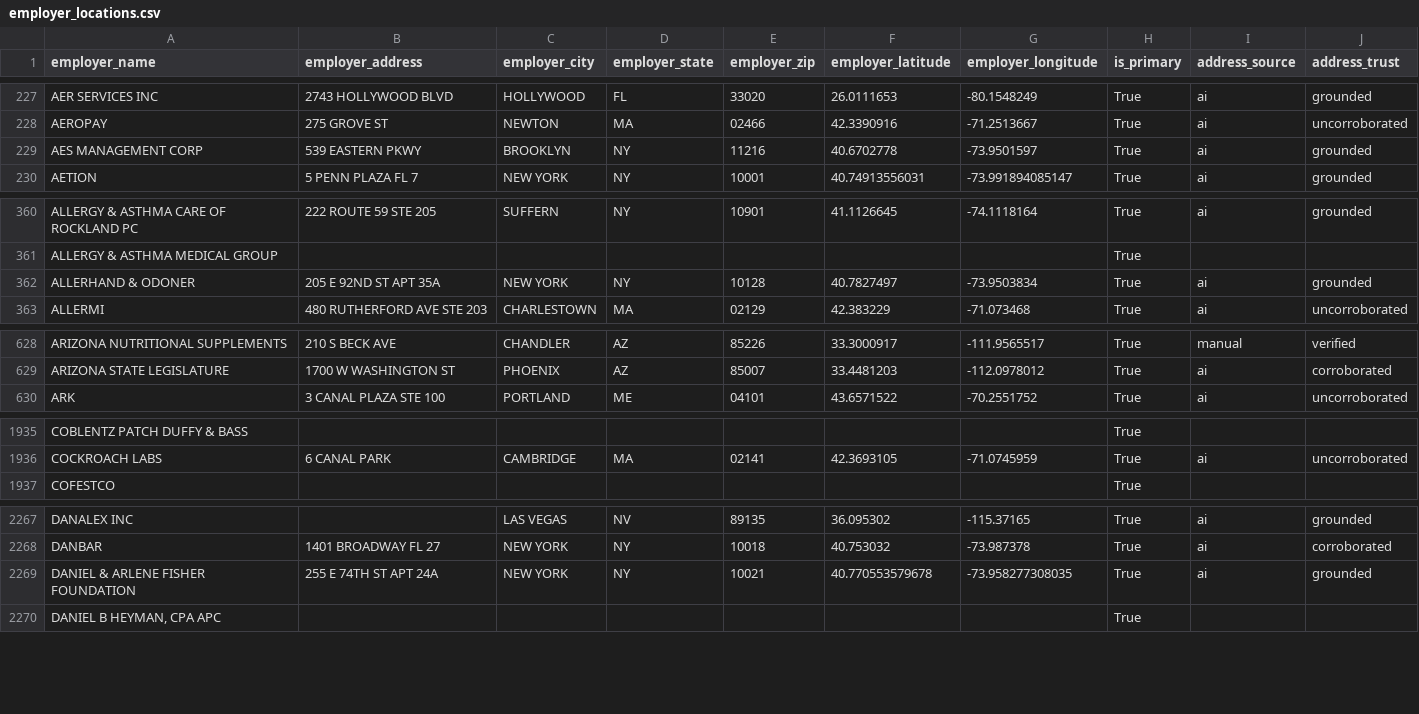
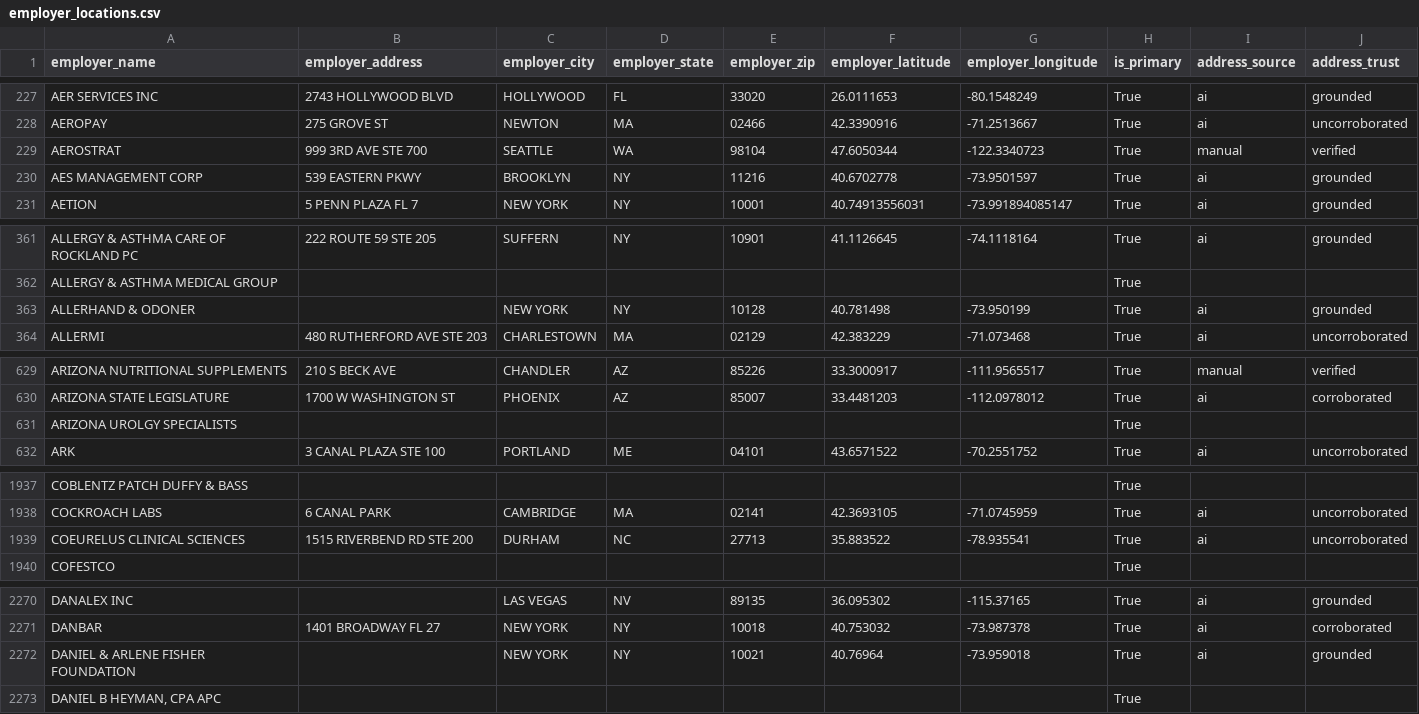
Before and after one commit to tareeqemad/fec-pipeline, a CSV file: data/output/employer_locations.csv, drawn as a sheet; only a part is shown, gaps mark what is left out; the diff covers the shown part only.

```diff
--- a/data/output/employer_locations.csv
+++ b/data/output/employer_locations.csv
@@ -228,2 +228,3 @@ AER SERVICES INC,2743 HOLLYWOOD BLVD,HOLLYWOOD,FL,33020,26.0111653,-80.1548249,T
 AEROPAY,275 GROVE ST,NEWTON,MA,02466,42.3390916,-71.2513667,True,ai,uncorroborated
+AEROSTRAT,999 3RD AVE STE 700,SEATTLE,WA,98104,47.6050344,-122.3340723,True,manual,verified
 AES MANAGEMENT CORP,539 EASTERN PKWY,BROOKLYN,NY,11216,40.6702778,-73.9501597,True,ai,grounded
@@ -361,3 +362,3 @@ ALLERGY & ASTHMA CARE OF ROCKLAND PC,222 ROUTE 59 STE 205,SUFFERN,NY,10901,41.11
 ALLERGY & ASTHMA MEDICAL GROUP,,,,,,,True,,
-ALLERHAND & ODONER,205 E 92ND ST APT 35A,NEW YORK,NY,10128,40.7827497,-73.9503834,True,ai,grounded
+ALLERHAND & ODONER,,NEW YORK,NY,10128,40.781498,-73.950199,True,ai,grounded
 ALLERMI,480 RUTHERFORD AVE STE 203,CHARLESTOWN,MA,02129,42.383229,-71.073468,True,ai,uncorroborated
@@ -629,2 +630,3 @@ ARIZONA NUTRITIONAL SUPPLEMENTS,210 S BECK AVE,CHANDLER,AZ,85226,33.3000917,-111
 ARIZONA STATE LEGISLATURE,1700 W WASHINGTON ST,PHOENIX,AZ,85007,33.4481203,-112.0978012,True,ai,corroborated
+ARIZONA UROLGY SPECIALISTS,,,,,,,True,,
 ARK,3 CANAL PLAZA STE 100,PORTLAND,ME,04101,43.6571522,-70.2551752,True,ai,uncorroborated
@@ -1936,2 +1938,3 @@ COBLENTZ PATCH DUFFY & BASS,,,,,,,True,,
 COCKROACH LABS,6 CANAL PARK,CAMBRIDGE,MA,02141,42.3693105,-71.0745959,True,ai,uncorroborated
+COEURELUS CLINICAL SCIENCES,1515 RIVERBEND RD STE 200,DURHAM,NC,27713,35.883522,-78.935541,True,ai,uncorroborated
 COFESTCO,,,,,,,True,,
@@ -2268,3 +2271,3 @@ DANALEX INC,,LAS VEGAS,NV,89135,36.095302,-115.37165,True,ai,grounded
 DANBAR,1401 BROADWAY FL 27,NEW YORK,NY,10018,40.753032,-73.987378,True,ai,corroborated
-DANIEL & ARLENE FISHER FOUNDATION,255 E 74TH ST APT 24A,NEW YORK,NY,10021,40.770553579678,-73.958277308035,True,ai,grounded
+DANIEL & ARLENE FISHER FOUNDATION,,NEW YORK,NY,10021,40.76964,-73.959018,True,ai,grounded
 "DANIEL B HEYMAN, CPA APC",,,,,,,True,,
```
Also changed, not shown: 2 added rows elsewhere in this file, data/reports/employer_address_review.csv, 1 other file.
